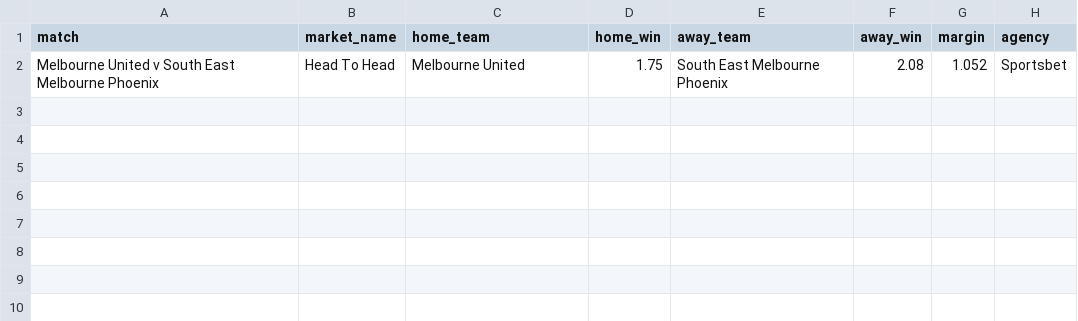
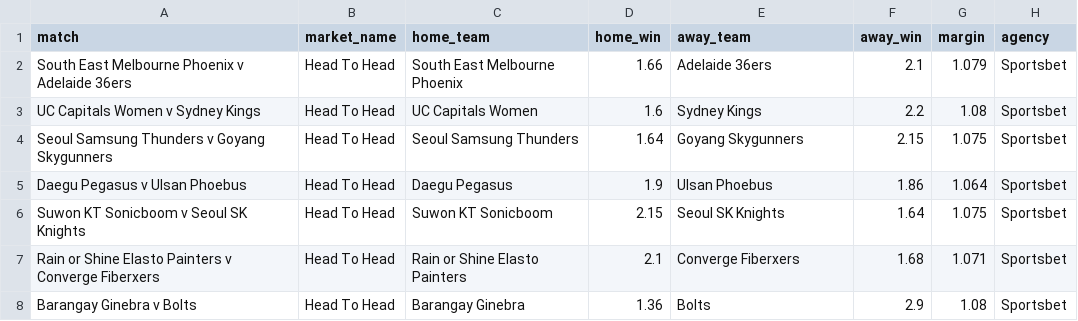
Before and after one commit to jamesbrown1417/NBL, a CSV file: Data/scraped_odds/sportsbet_h2h.csv, drawn as a sheet; removed rows and columns are numbered as before the commit, all else as after; the diff names each change by its address in the sheet, - before the commit and + after, or states it on an @@ line.

```diff
--- a/Data/scraped_odds/sportsbet_h2h.csv
+++ b/Data/scraped_odds/sportsbet_h2h.csv
-row 2: Melbourne United v South East Melbourne Phoenix | Head To Head | Melbourne United | 1.75 | South East Melbourne Phoenix | 2.08 | 1.052 | Sportsbet
+row 2: South East Melbourne Phoenix v Adelaide 36ers | Head To Head | South East Melbourne Phoenix | 1.66 | Adelaide 36ers | 2.1 | 1.079 | Sportsbet
+row 3: UC Capitals Women v Sydney Kings | Head To Head | UC Capitals Women | 1.6 | Sydney Kings | 2.2 | 1.08 | Sportsbet
+row 4: Seoul Samsung Thunders v Goyang Skygunners | Head To Head | Seoul Samsung Thunders | 1.64 | Goyang Skygunners | 2.15 | 1.075 | Sportsbet
+row 5: Daegu Pegasus v Ulsan Phoebus | Head To Head | Daegu Pegasus | 1.9 | Ulsan Phoebus | 1.86 | 1.064 | Sportsbet
+row 6: Suwon KT Sonicboom v Seoul SK Knights | Head To Head | Suwon KT Sonicboom | 2.15 | Seoul SK Knights | 1.64 | 1.075 | Sportsbet
+row 7: Rain or Shine Elasto Painters v Converge Fiberxers | Head To Head | Rain or Shine Elasto Painters | 2.1 | Converge Fiberxers | 1.68 | 1.071 | Sportsbet
+row 8: Barangay Ginebra v Bolts | Head To Head | Barangay Ginebra | 1.36 | Bolts | 2.9 | 1.08 | Sportsbet
```
Also changed, not shown: Data/scraped_odds/betright_h2h.csv, Data/scraped_odds/bluebet_h2h.csv, 14 other files.
